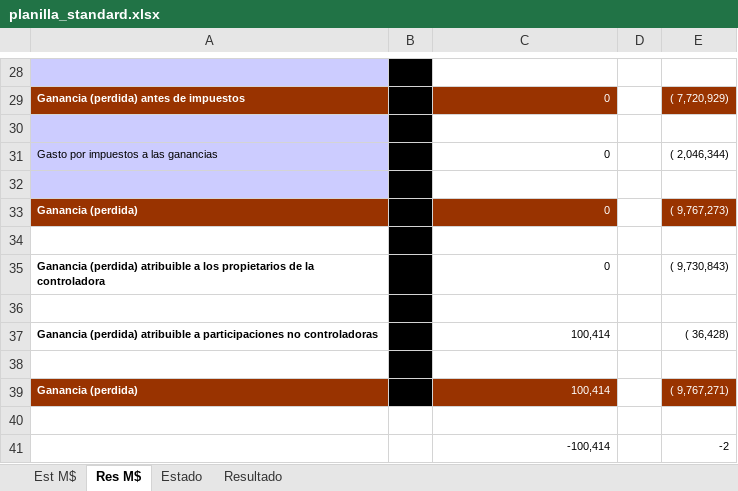
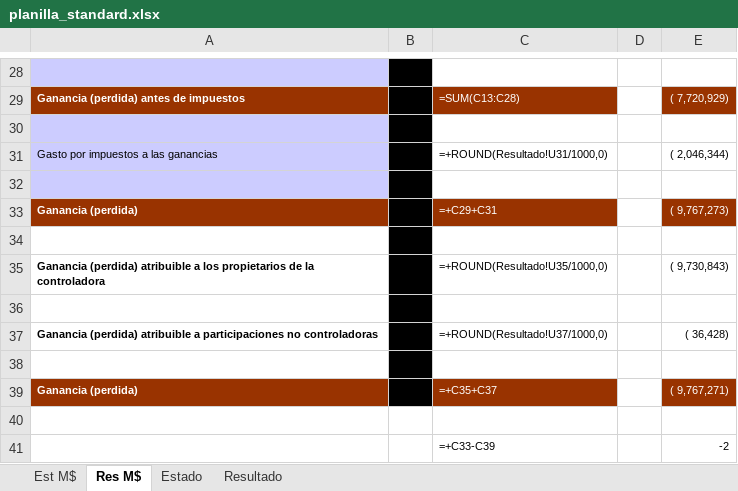
Before and after one commit to FelipeSMV/PMJF, an Excel workbook: recursos/planilla_standard.xlsx, sheet Res M$, drawn as a sheet; only a part is shown, gaps mark what is left out; values as stored, in another font and other column widths than the file's, no borders; formulas without a stored value are shown as written; the diff covers the shown part only; the diff names each change by its address in the sheet, - before the commit and + after, or states it on an @@ line.

```diff
--- a/recursos/planilla_standard.xlsx (sheet Res M$)
+++ b/recursos/planilla_standard.xlsx (sheet Res M$)
-C29: 0
+C29: =SUM(C13:C28)
-C31: 0
+C31: =+ROUND(Resultado!U31/1000,0)
-C33: 0
+C33: =+C29+C31
-C35: 0
+C35: =+ROUND(Resultado!U35/1000,0)
-C37: 100,414
+C37: =+ROUND(Resultado!U37/1000,0)
-C39: 100,414
+C39: =+C35+C37
-C41: -100,414
+C41: =+C33-C39
```
Also changed, not shown: 14 edited cells elsewhere in this sheet, sheet Estado, sheet Resultado, sheet Est M$, hidden cells, 3 other files.
